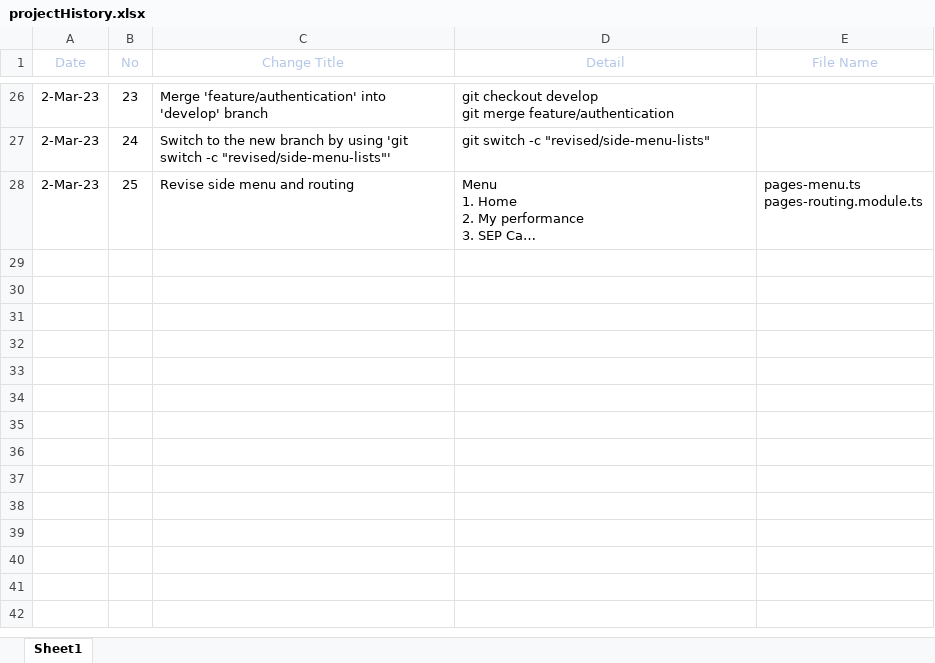
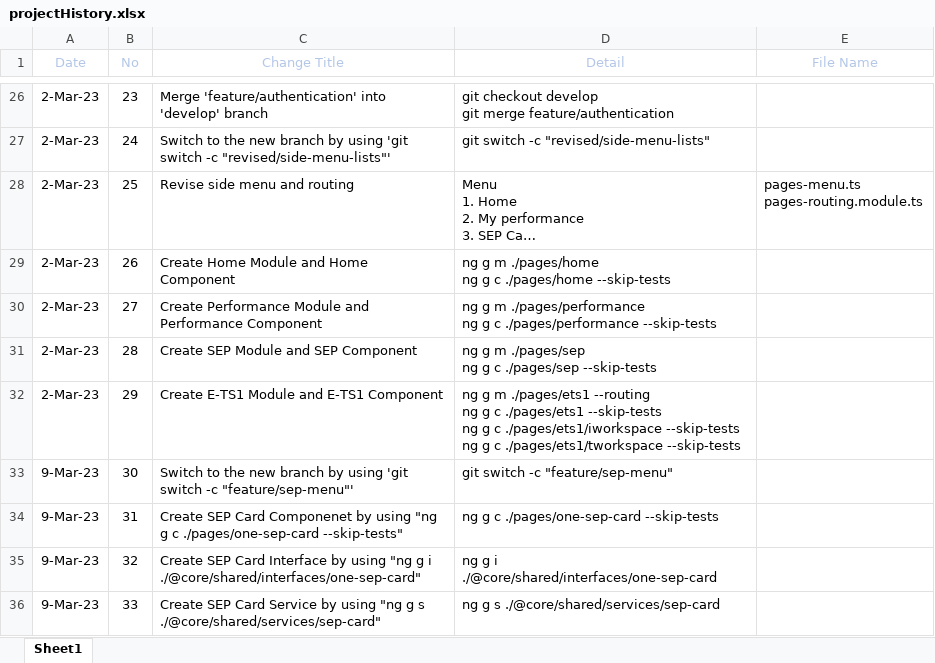
Before and after one commit to tenith/redCenter, an Excel workbook: projectHistory.xlsx, sheet Sheet1, drawn as a sheet; only a part is shown, gaps mark what is left out; long unchanged cells end in …; values as stored, in another font and other column widths than the file's, no borders; conditional formats and table styles not drawn; ↵ is a line break in a cell; the diff names each change by its address in the sheet, - before the commit and + after, or states it on an @@ line.

Commit message:
create one sep card component, sep card service, sep card mock up data

```diff
--- a/projectHistory.xlsx (sheet Sheet1)
+++ b/projectHistory.xlsx (sheet Sheet1)
+row 29: 2-Mar-23 | 26 | Create Home Module and Home Component | ng g m ./pages/home ↵ ng g c ./pages/home --skip-tests
+row 30: 2-Mar-23 | 27 | Create Performance Module and Performance Component | ng g m ./pages/performance ↵ ng g c ./pages/performance --skip-tests
+row 31: 2-Mar-23 | 28 | Create SEP Module and SEP Component | ng g m ./pages/sep ↵ ng g c ./pages/sep --skip-tests
+row 32: 2-Mar-23 | 29 | Create E-TS1 Module and E-TS1 Component | ng g m ./pages/ets1 --routing ↵ ng g c ./pages/ets1 --skip-tests ↵ ng g c ./pages/ets1/iworkspace --skip-tests ↵ ng g c ./pages/ets1/tworkspace --skip-tests
+row 33: 9-Mar-23 | 30 | Switch to the new branch by using 'git switch -c "feature/sep-menu"' | git switch -c "feature/sep-menu"
+row 34: 9-Mar-23 | 31 | Create SEP Card Componenet by using "ng g c ./pages/one-sep-card --skip-tests" | ng g c ./pages/one-sep-card --skip-tests
+row 35: 9-Mar-23 | 32 | Create SEP Card Interface by using "ng g i ./@core/shared/interfaces/one-sep-card" | ng g i ./@core/shared/interfaces/one-sep-card
+row 36: 9-Mar-23 | 33 | Create SEP Card Service by using "ng g s ./@core/shared/services/sep-card" | ng g s ./@core/shared/services/sep-card
```
Also changed, not shown: 13 other files.
